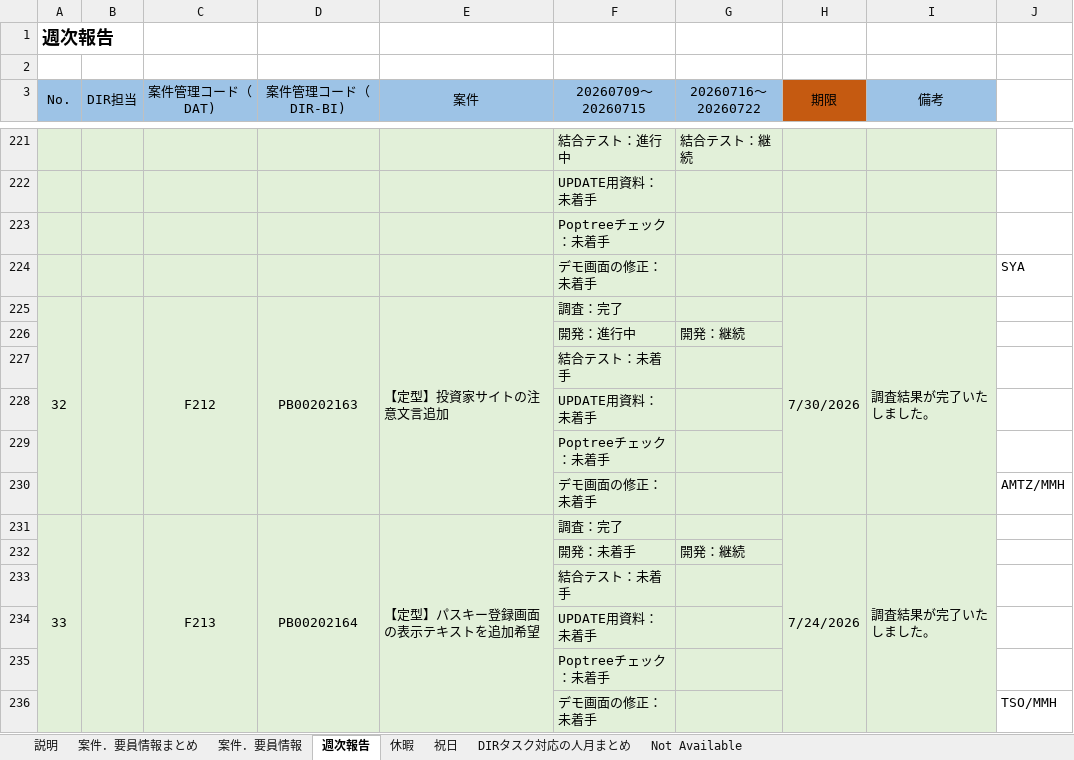
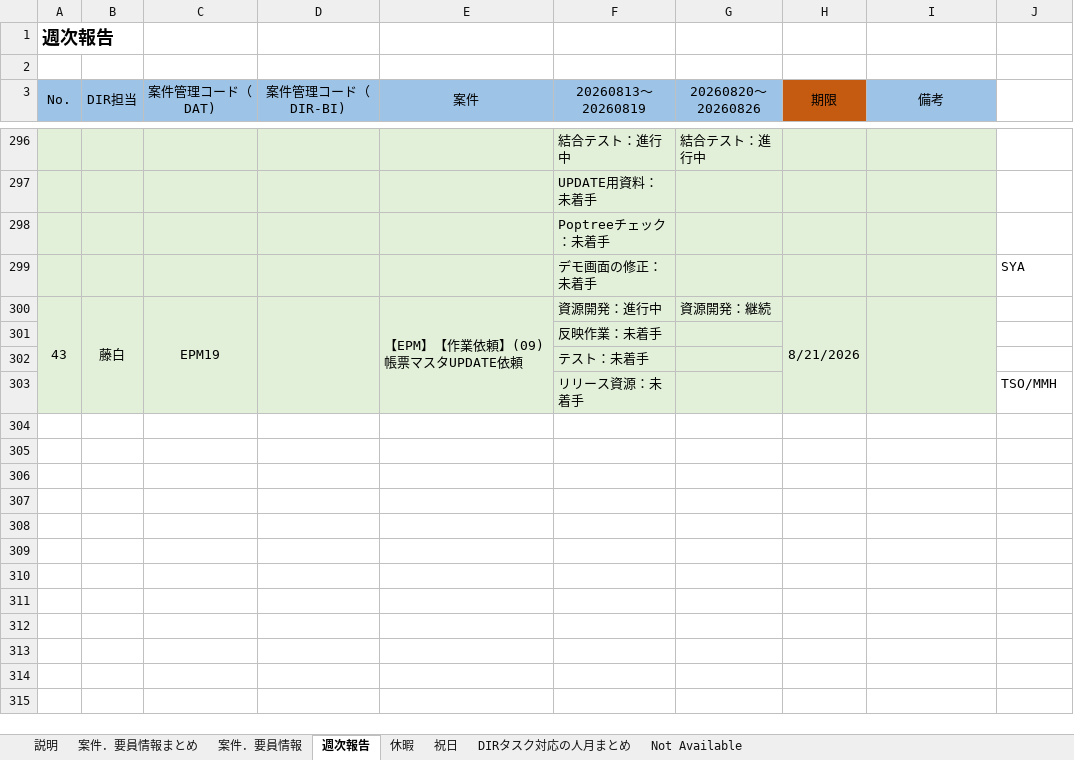
Before and after one commit to TSO-Authentic/T_to_D, an Excel workbook: (WB4)案件．要員情報_202604-202703.xlsx, sheet 週次報告, drawn as a sheet; only a part is shown, gaps mark what is left out; values as stored, in another font and other column widths than the file's, no borders; removed rows and columns are numbered as before the commit, all else as after; the diff covers the shown part only; the diff names each change by its address in the sheet, - before the commit and + after, or states it on an @@ line.

```diff
--- a/(WB4)案件．要員情報_202604-202703.xlsx (sheet 週次報告)
+++ b/(WB4)案件．要員情報_202604-202703.xlsx (sheet 週次報告)
-F3: 20260709～ 20260715
+F3: 20260813～ 20260819
-G3: 20260716～ 20260722
+G3: 20260820～ 20260826
-G296 (20260820～ 20260826): 結合テスト：継続
+G296 (20260820～ 20260826): 結合テスト：進行中
-row 225: 32 |  | F212 | PB00202163 | 【定型】投資家サイトの注意文言追加 | 調査：完了 |  | 7/30/2026 | 調査結果が完了いたしました。
-row 226:  |  |  |  |  | 開発：進行中 | 開発：継続
-row 227:  |  |  |  |  | 結合テスト：未着手
-row 228:  |  |  |  |  | UPDATE用資料：未着手
-row 229:  |  |  |  |  | Poptreeチェック：未着手
-row 230:  |  |  |  |  | デモ画面の修正：未着手 |  |  |  | AMTZ/MMH
-row 231: 33 |  | F213 | PB00202164 | 【定型】パスキー登録画面の表示テキストを追加希望 | 調査：完了 |  | 7/24/2026 | 調査結果が完了いたしました。
-row 232:  |  |  |  |  | 開発：未着手 | 開発：継続
-row 233:  |  |  |  |  | 結合テスト：未着手
+row 300: 43 | 藤白 | EPM19 |  | 【EPM】【作業依頼】(09)帳票マスタUPDATE依頼 | 資源開発：進行中 | 資源開発：継続 | 8/21/2026
-F301 (20260813～ 20260819): UPDATE用資料：未着手
+F301 (20260813～ 20260819): 反映作業：未着手
-F302 (20260813～ 20260819): Poptreeチェック：未着手
+F302 (20260813～ 20260819): テスト：未着手
-F303 (20260813～ 20260819): デモ画面の修正：未着手
+F303 (20260813～ 20260819): リリース資源：未着手
```
Also changed, not shown: 16 added rows, 33 removed rows, 1 moved row, 16 hidden or unhidden rows and 7 edited cells elsewhere in this sheet, sheet 案件．要員情報, sheet 案件．要員情報まとめ, sheet DIRタスク対応の人月まとめ, sheet 休暇, formulas that keep their value, hidden cells, charts or pictures.
